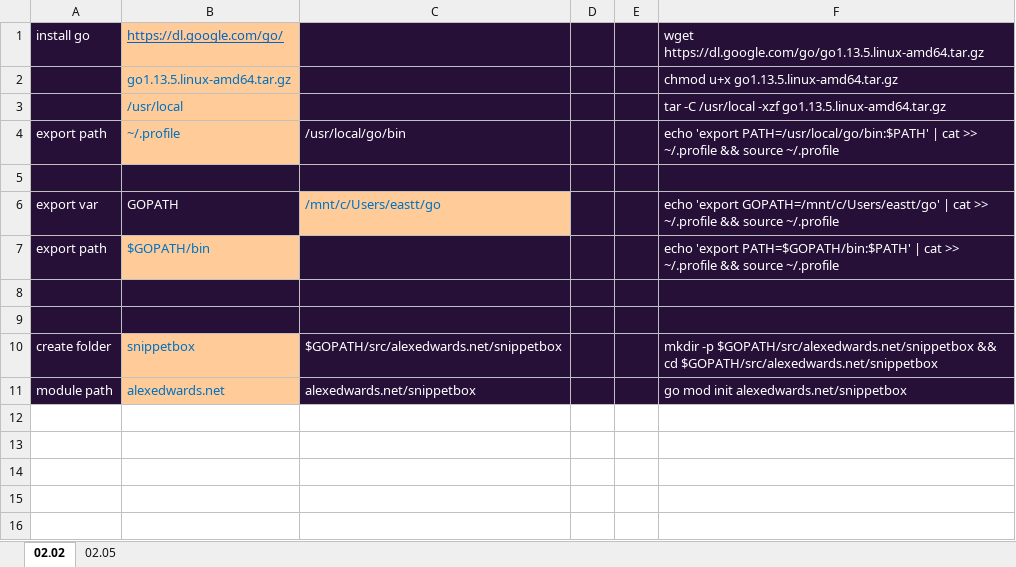
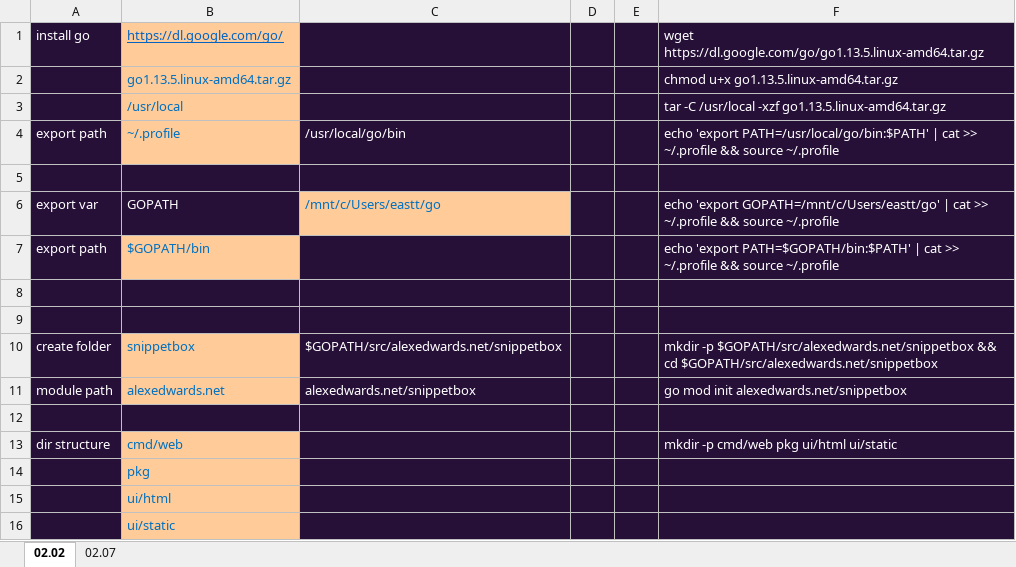
Before and after one commit to dfanghu/util, an Excel workbook: go-be.xlsm, sheet 02.02, drawn as a sheet; values as stored, in another font and other column widths than the file's, no borders; the diff names each change by its address in the sheet, - before the commit and + after, or states it on an @@ line.

Commit message:
Update go-be.xlsm
dir structure change

```diff
--- a/go-be.xlsm (sheet 02.02)
+++ b/go-be.xlsm (sheet 02.02)
-sheet tab: 02.05
+sheet tab: 02.07
+row 12: (empty)
+row 13: dir structure | cmd/web |  |  |  | mkdir -p cmd/web pkg ui/html ui/static
+row 14:  | pkg
+row 15:  | ui/html
+row 16:  | ui/static
```
Also changed, not shown: sheet 02.07.
